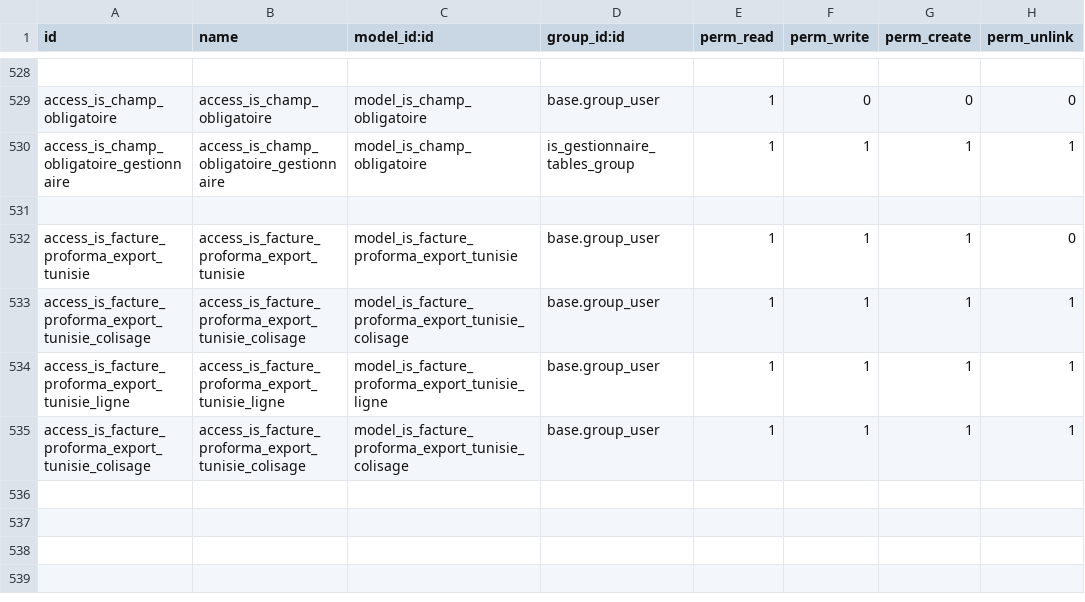
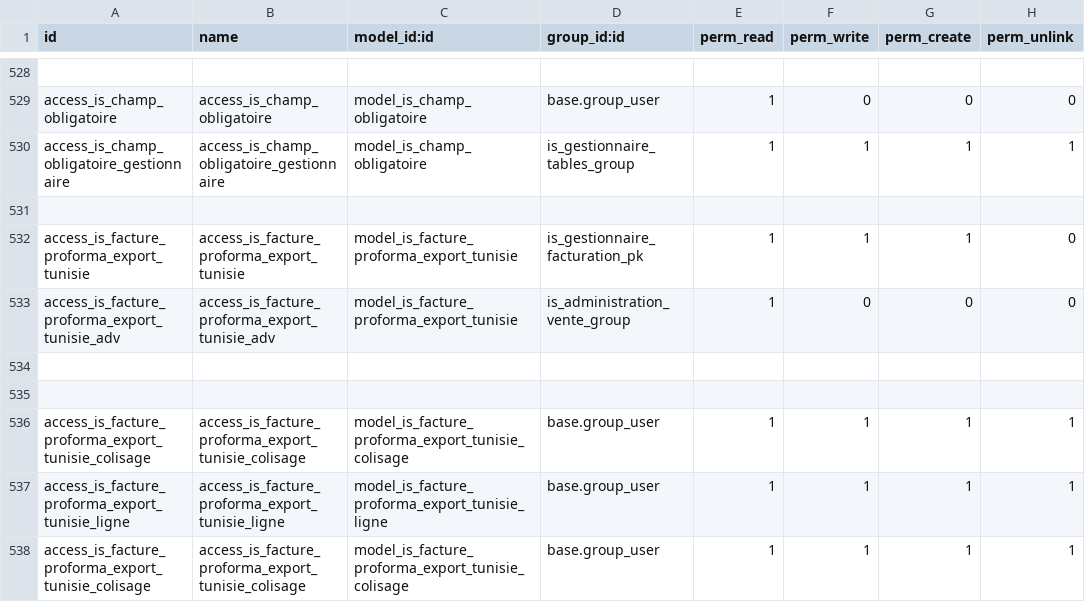
Before and after one commit to tonygalmiche/is_plastigray16, a CSV file: security/ir.model.access.csv, drawn as a sheet; only a part is shown, gaps mark what is left out.

```diff
--- a/security/ir.model.access.csv
+++ b/security/ir.model.access.csv
@@ -531,3 +531,6 @@ access_is_champ_obligatoire_gestionnaire,access_is_champ_obligatoire_gestionnair
 
-access_is_facture_proforma_export_tunisie,access_is_facture_proforma_export_tunisie,model_is_facture_proforma_export_tunisie,base.group_user,1,1,1,0
+access_is_facture_proforma_export_tunisie,access_is_facture_proforma_export_tunisie,model_is_facture_proforma_export_tunisie,is_gestionnaire_facturation_pk,1,1,1,0
+access_is_facture_proforma_export_tunisie_adv,access_is_facture_proforma_export_tunisie_adv,model_is_facture_proforma_export_tunisie,is_administration_vente_group,1,0,0,0
+
+
 access_is_facture_proforma_export_tunisie_colisage,access_is_facture_proforma_export_tunisie_colisage,model_is_facture_proforma_export_tunisie_colisage,base.group_user,1,1,1,1
```
Also changed, not shown: 10 other files.
